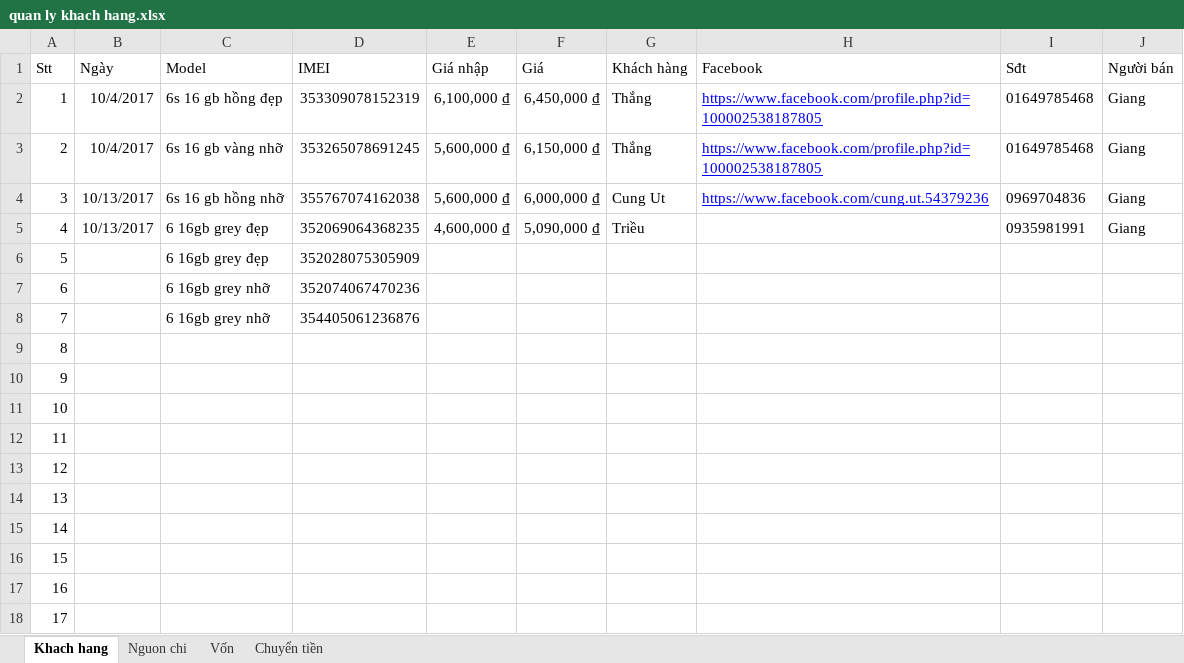
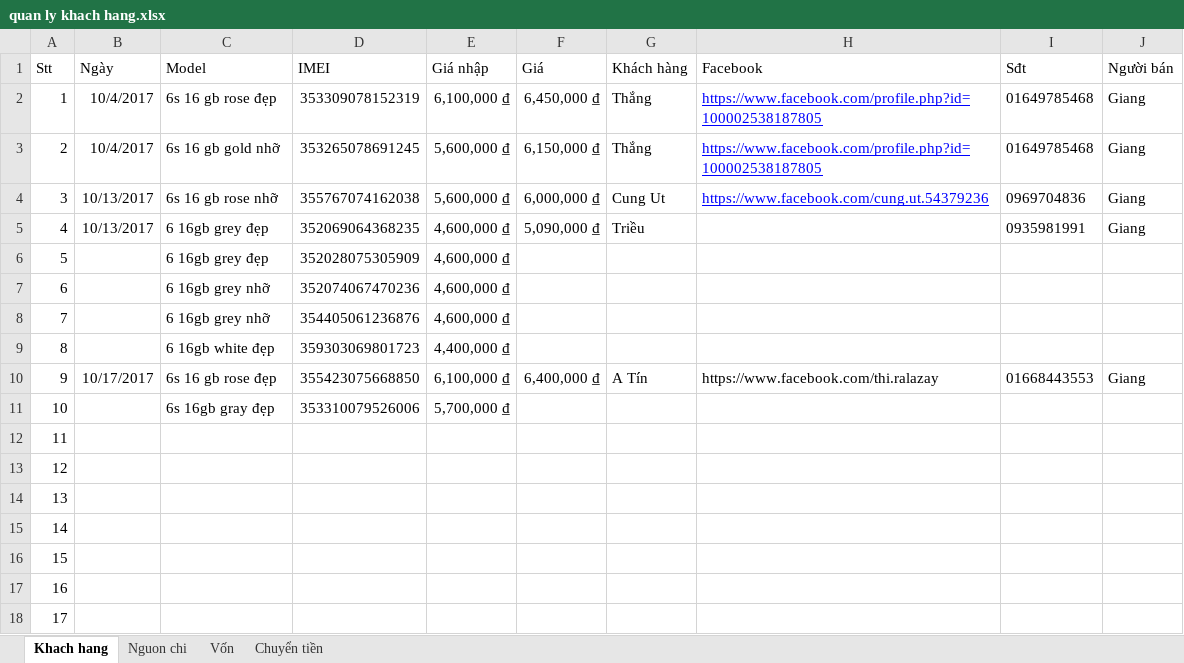
Before and after one commit to giangnguyenpham/ban-hang, an Excel workbook: quan ly khach hang.xlsx, sheet Khach hang, drawn as a sheet; values as stored, in another font and other column widths than the file's, no borders; the diff names each change by its address in the sheet, - before the commit and + after, or states it on an @@ line.

```diff
--- a/quan ly khach hang.xlsx (sheet Khach hang)
+++ b/quan ly khach hang.xlsx (sheet Khach hang)
-C2 (Model): 6s 16 gb hồng đẹp
+C2 (Model): 6s 16 gb rose đẹp
-C3 (Model): 6s 16 gb vàng nhỡ
+C3 (Model): 6s 16 gb gold nhỡ
-C4 (Model): 6s 16 gb hồng nhỡ
+C4 (Model): 6s 16 gb rose nhỡ
-E6:E8 (Giá nhập): (empty)
+E6:E8 (Giá nhập): 4,600,000 ₫
-C9 (Model): (empty)
+C9 (Model): 6 16gb white đẹp
-D9 (IMEI): (empty)
+D9 (IMEI): 359303069801723
-E9 (Giá nhập): (empty)
+E9 (Giá nhập): 4,400,000 ₫
-B10 (Ngày): (empty)
+B10 (Ngày): 10/17/2017
-C10 (Model): (empty)
+C10 (Model): 6s 16 gb rose đẹp
-D10 (IMEI): (empty)
+D10 (IMEI): 355423075668850
-E10 (Giá nhập): (empty)
+E10 (Giá nhập): 6,100,000 ₫
-F10 (Giá): (empty)
+F10 (Giá): 6,400,000 ₫
-G10 (Khách hàng): (empty)
+G10 (Khách hàng): A Tín
-H10 (Facebook): (empty)
+H10 (Facebook): https://www.facebook.com/thi.ralazay
-I10 (Sđt): (empty)
+I10 (Sđt): 01668443553
-J10 (Người bán): (empty)
+J10 (Người bán): Giang
-C11 (Model): (empty)
+C11 (Model): 6s 16gb gray đẹp
-D11 (IMEI): (empty)
+D11 (IMEI): 353310079526006
-E11 (Giá nhập): (empty)
+E11 (Giá nhập): 5,700,000 ₫
```
Also changed, not shown: Giang - log.xlsx.
